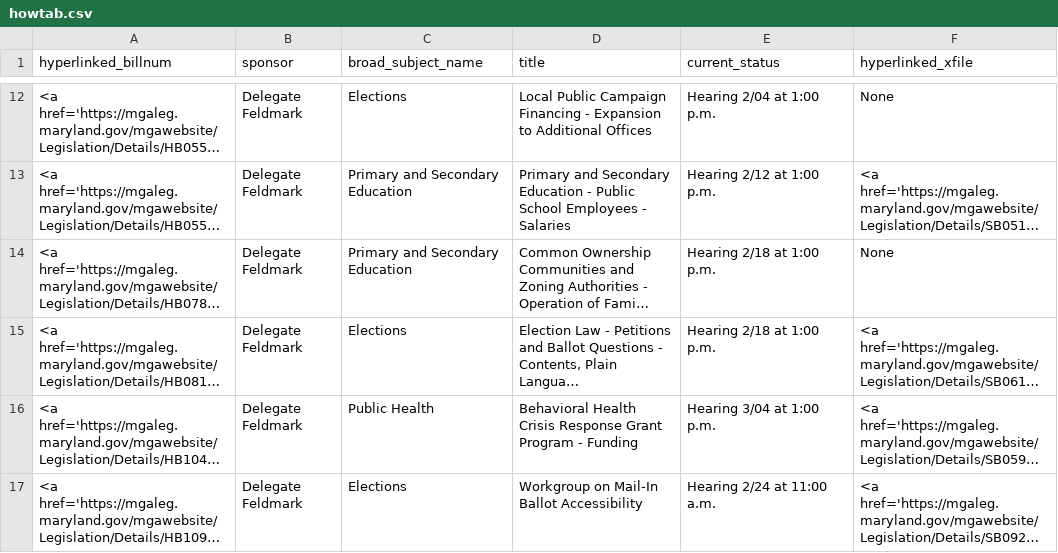
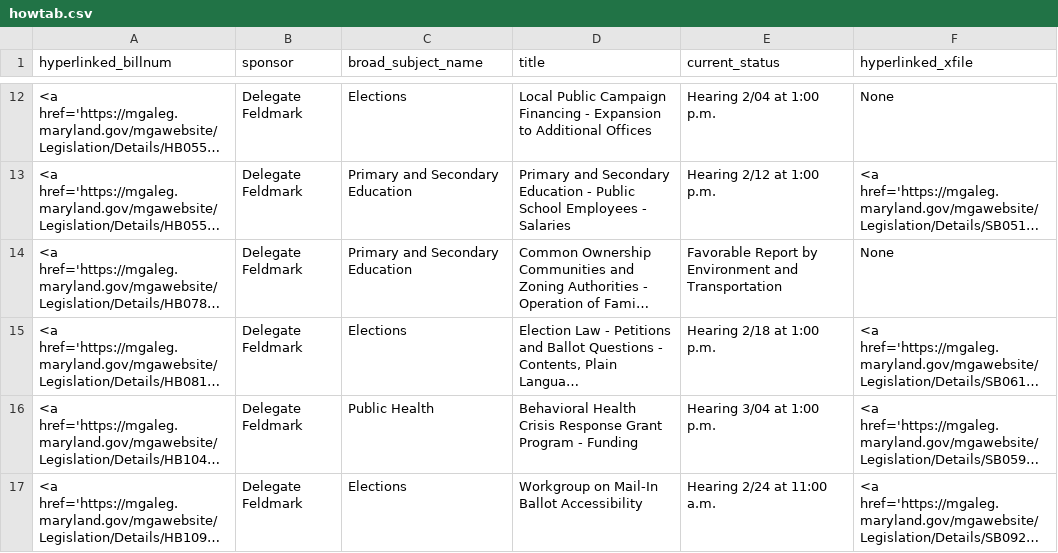
Before and after one commit to Baltimore-Sun/md-ga-bill-tracker, a CSV file: howtab.csv, drawn as a sheet; only a part is shown, gaps mark what is left out; long unchanged cells end in …; the diff names each change by its address in the sheet, - before the commit and + after, or states it on an @@ line.

```diff
--- a/howtab.csv
+++ b/howtab.csv
-E14 (current_status): Hearing 2/18 at 1:00 p.m.
+E14 (current_status): Favorable Report by Environment and Transportation
```
Also changed, not shown: aatab.csv.
